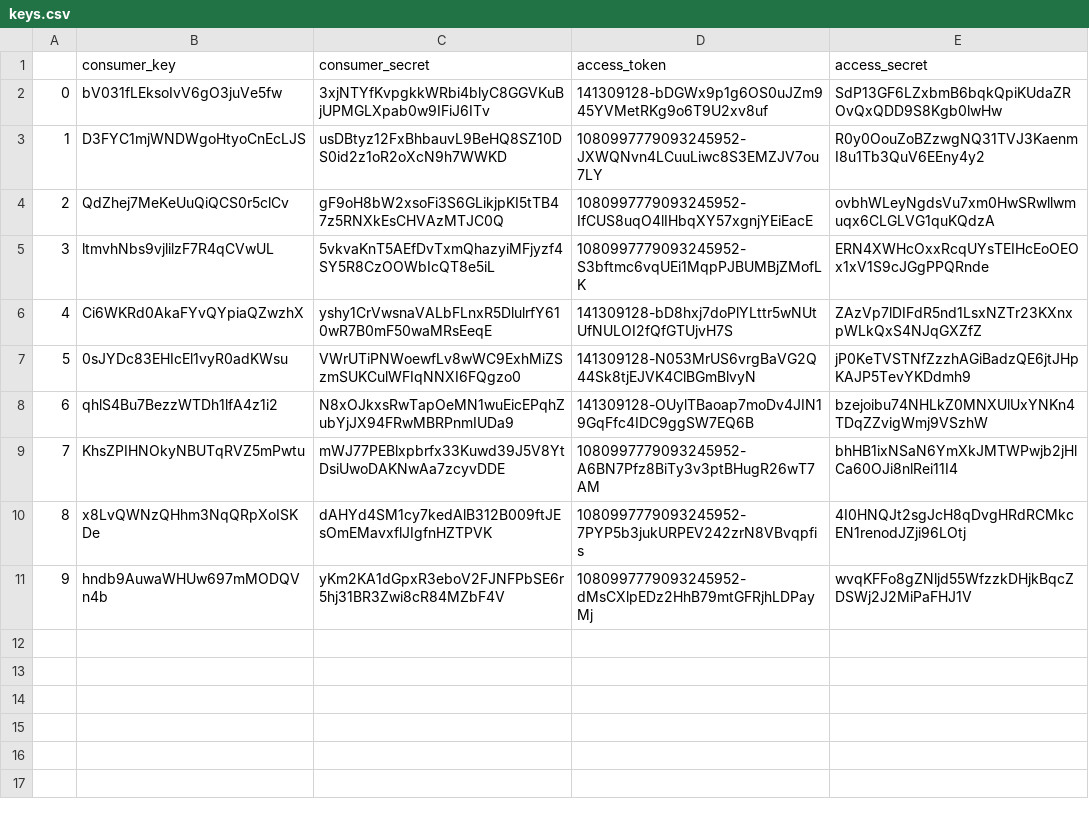
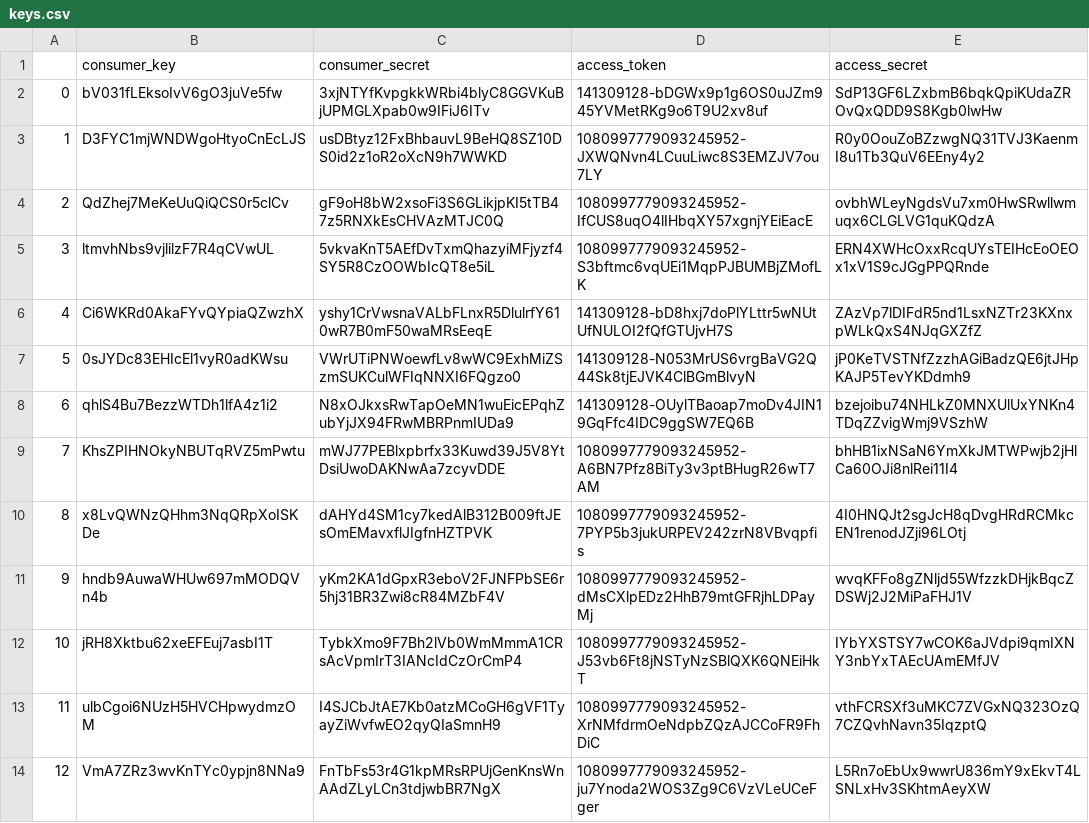
Before and after one commit to akshayuppal3/twitter_juul, a CSV file: keys.csv, drawn as a sheet.

```diff
--- a/keys.csv
+++ b/keys.csv
@@ -11 +11,4 @@
 9,hndb9AuwaWHUw697mMODQVn4b,yKm2KA1dGpxR3eboV2FJNFPbSE6r5hj31BR3Zwi8cR84MZbF4V,1080997779093245952-dMsCXlpEDz2HhB79mtGFRjhLDPayMj,wvqKFFo8gZNljd55WfzzkDHjkBqcZDSWj2J2MiPaFHJ1V
+10,jRH8Xktbu62xeEFEuj7asbI1T,TybkXmo9F7Bh2lVb0WmMmmA1CRsAcVpmIrT3IANcIdCzOrCmP4,1080997779093245952-J53vb6Ft8jNSTyNzSBlQXK6QNEiHkT,IYbYXSTSY7wCOK6aJVdpi9qmIXNY3nbYxTAEcUAmEMfJV
+11,ulbCgoi6NUzH5HVCHpwydmzOM,I4SJCbJtAE7Kb0atzMCoGH6gVF1TyayZiWvfwEO2qyQIaSmnH9,1080997779093245952-XrNMfdrmOeNdpbZQzAJCCoFR9FhDiC,vthFCRSXf3uMKC7ZVGxNQ323OzQ7CZQvhNavn35IqzptQ
+12,VmA7ZRz3wvKnTYc0ypjn8NNa9,FnTbFs53r4G1kpMRsRPUjGenKnsWnAAdZLyLCn3tdjwbBR7NgX,1080997779093245952-ju7Ynoda2WOS3Zg9C6VzVLeUCeFger,L5Rn7oEbUx9wwrU836mY9xEkvT4LSNLxHv3SKhtmAeyXW
```
Also changed, not shown: 8 other files.
